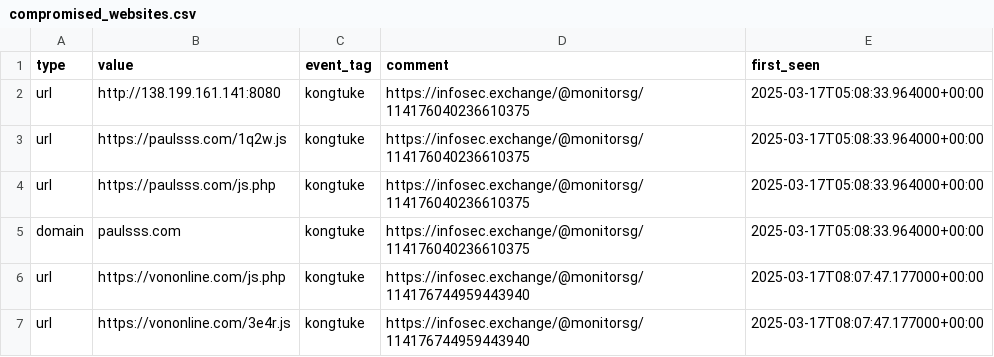
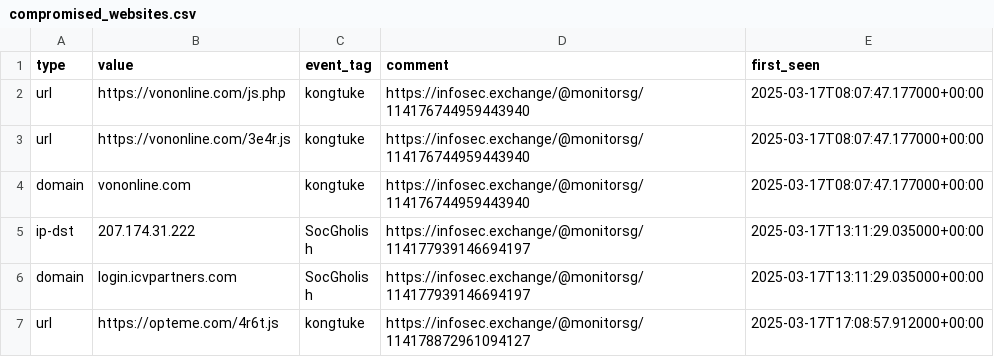
Before and after one commit to Gusty-Dusty/compromised_feeds, a CSV file: 7_days/compromised_websites.csv, drawn as a sheet; only a part is shown; the shorter side is filled out with more unchanged rows; the diff names each change by its address in the sheet, - before the commit and + after, or states it on an @@ line.

```diff
--- a/7_days/compromised_websites.csv
+++ b/7_days/compromised_websites.csv
-row 2: url | http://138.199.161.141:8080 | kongtuke | https://infosec.exchange/@monitorsg/114176040236610375 | 2025-03-17T05:08:33.964000+00:00
-row 3: url | https://paulsss.com/1q2w.js | kongtuke | https://infosec.exchange/@monitorsg/114176040236610375 | 2025-03-17T05:08:33.964000+00:00
-row 4: url | https://paulsss.com/js.php | kongtuke | https://infosec.exchange/@monitorsg/114176040236610375 | 2025-03-17T05:08:33.964000+00:00
-row 5: domain | paulsss.com | kongtuke | https://infosec.exchange/@monitorsg/114176040236610375 | 2025-03-17T05:08:33.964000+00:00
```
Also changed, not shown: 30_days/compromised_websites.csv, 6 other files.
